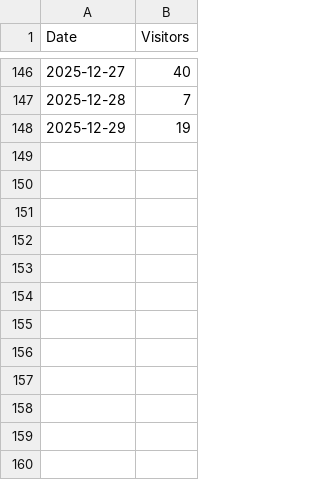
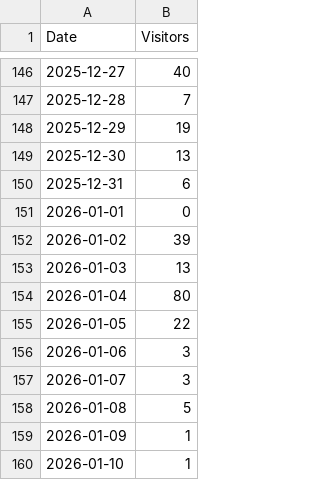
Before and after one commit to skarmat/visitors-dashboard, a CSV file: data.csv, drawn as a sheet; only a part is shown, gaps mark what is left out; the diff names each change by its address in the sheet, - before the commit and + after, or states it on an @@ line.

Commit message:
updated data.scv manually

```diff
--- a/data.csv
+++ b/data.csv
+row 149: 2025-12-30 | 13
+row 150: 2025-12-31 | 6
+row 151: 2026-01-01 | 0
+row 152: 2026-01-02 | 39
+row 153: 2026-01-03 | 13
+row 154: 2026-01-04 | 80
+row 155: 2026-01-05 | 22
+row 156: 2026-01-06 | 3
+row 157: 2026-01-07 | 3
+row 158: 2026-01-08 | 5
+row 159: 2026-01-09 | 1
+row 160: 2026-01-10 | 1
```
